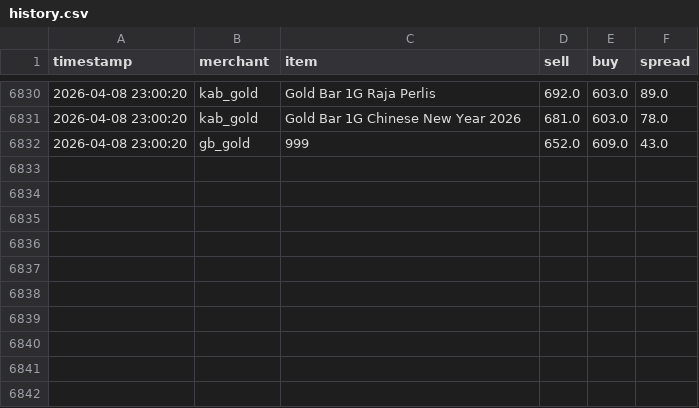
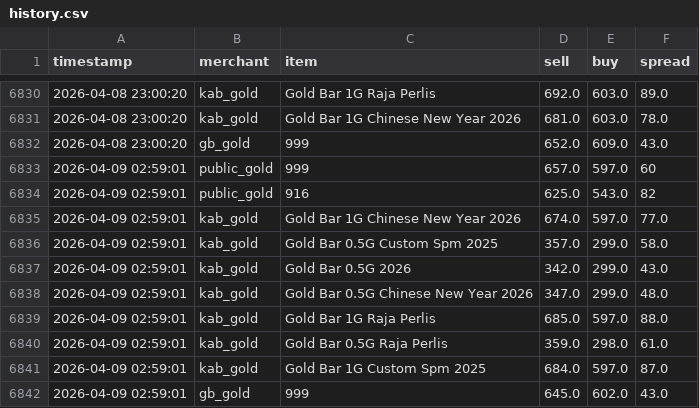
Before and after one commit to HKindaichi/pg-gold-price-api, a CSV file: output/history.csv, drawn as a sheet; only a part is shown, gaps mark what is left out.

```diff
--- a/output/history.csv
+++ b/output/history.csv
@@ -6832 +6832,11 @@ timestamp,merchant,item,sell,buy,spread
 2026-04-08 23:00:20,gb_gold,999,652.0,609.0,43.0
+2026-04-09 02:59:01,public_gold,999,657.0,597.0,60
+2026-04-09 02:59:01,public_gold,916,625.0,543.0,82
+2026-04-09 02:59:01,kab_gold,Gold Bar 1G Chinese New Year 2026,674.0,597.0,77.0
+2026-04-09 02:59:01,kab_gold,Gold Bar 0.5G Custom Spm 2025,357.0,299.0,58.0
+2026-04-09 02:59:01,kab_gold,Gold Bar 0.5G 2026,342.0,299.0,43.0
+2026-04-09 02:59:01,kab_gold,Gold Bar 0.5G Chinese New Year 2026,347.0,299.0,48.0
+2026-04-09 02:59:01,kab_gold,Gold Bar 1G Raja Perlis,685.0,597.0,88.0
+2026-04-09 02:59:01,kab_gold,Gold Bar 0.5G Raja Perlis,359.0,298.0,61.0
+2026-04-09 02:59:01,kab_gold,Gold Bar 1G Custom Spm 2025,684.0,597.0,87.0
+2026-04-09 02:59:01,gb_gold,999,645.0,602.0,43.0
```
Also changed, not shown: 1 other file.
